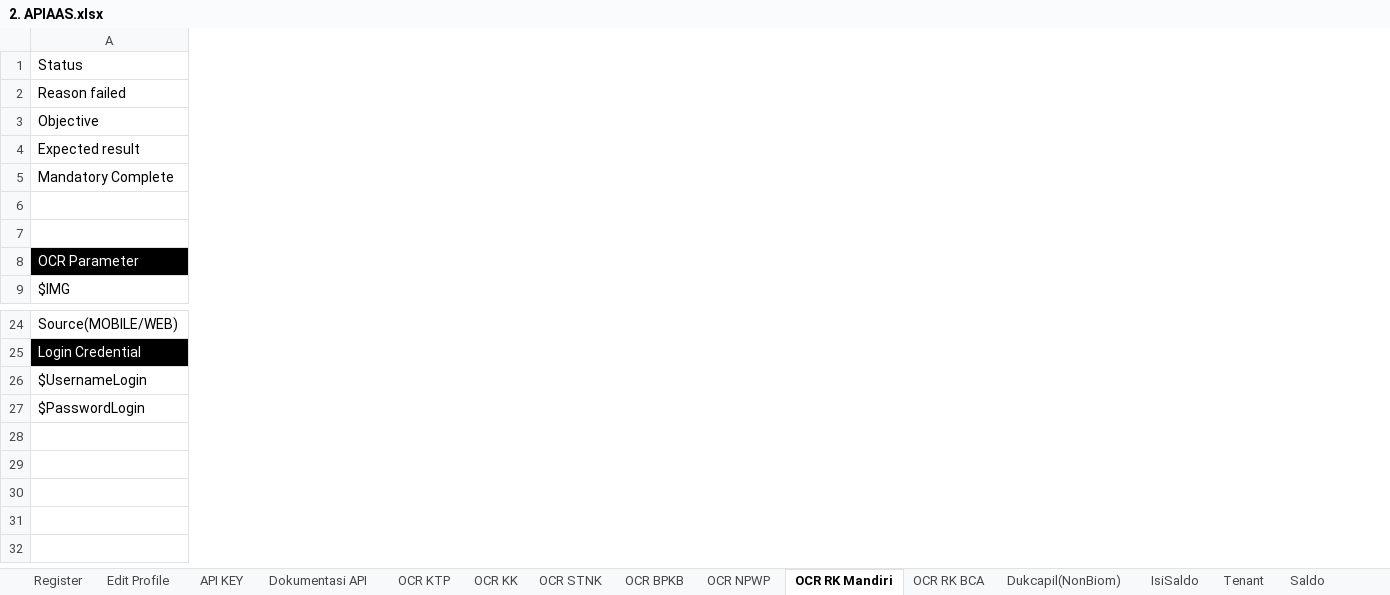
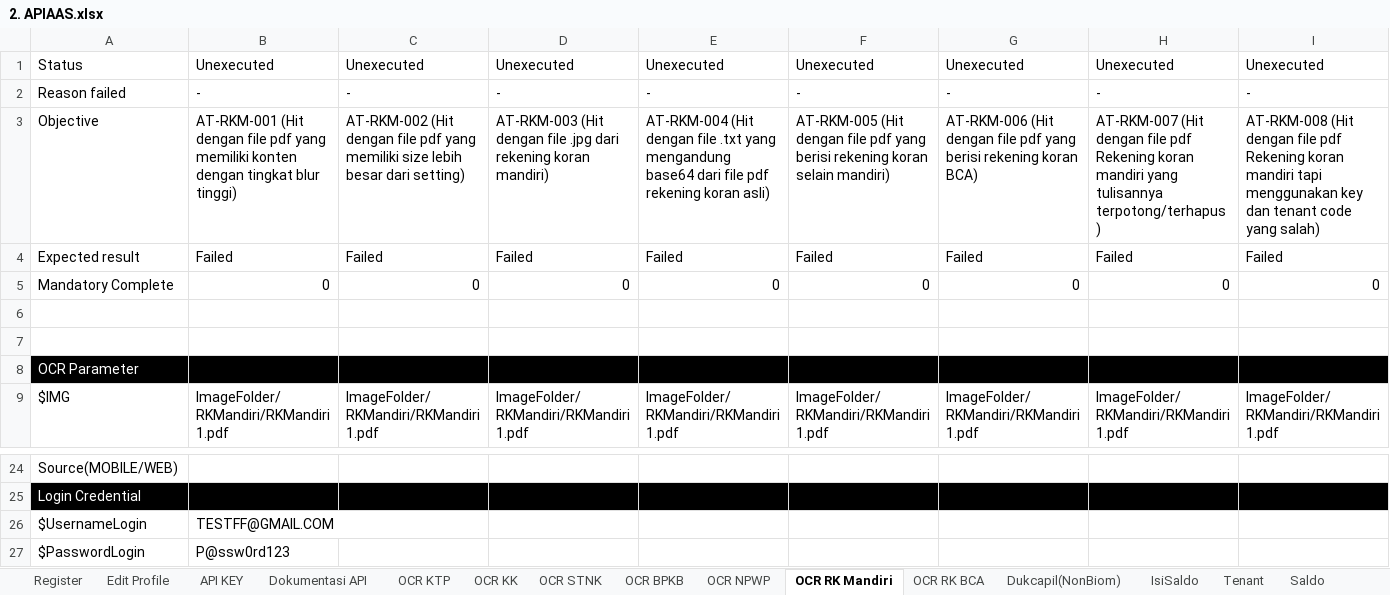
Before and after one commit to qcadins/ATAPIAAS, an Excel workbook: Excel/2. APIAAS.xlsx, sheet OCR RK Mandiri, drawn as a sheet; only a part is shown, gaps mark what is left out; values as stored, in another font and other column widths than the file's, no borders; conditional formats not drawn; the diff covers the shown part only; the diff names each change by its address in the sheet, - before the commit and + after, or states it on an @@ line.

```diff
--- a/Excel/2. APIAAS.xlsx (sheet OCR RK Mandiri)
+++ b/Excel/2. APIAAS.xlsx (sheet OCR RK Mandiri)
+column B, rows 1-9: Unexecuted | - | AT-RKM-001 (Hit dengan file pdf yang memiliki konten dengan tingkat blur tinggi) | Failed | 0 |  |  |  | ImageFolder/RKMandiri/RKMandiri1.pdf; rows 26-27: TESTFF@GMAIL.COM | P@ssw0rd123
+column C, rows 1-9: Unexecuted | - | AT-RKM-002 (Hit dengan file pdf yang memiliki size lebih besar dari setting) | Failed | 0 |  |  |  | ImageFolder/RKMandiri/RKMandiri1.pdf
+column D, rows 1-9: Unexecuted | - | AT-RKM-003 (Hit dengan file .jpg dari rekening koran mandiri) | Failed | 0 |  |  |  | ImageFolder/RKMandiri/RKMandiri1.pdf
+column E, rows 1-9: Unexecuted | - | AT-RKM-004 (Hit dengan file .txt yang mengandung base64 dari file pdf rekening koran asli) | Failed | 0 |  |  |  | ImageFolder/RKMandiri/RKMandiri1.pdf
+column F, rows 1-9: Unexecuted | - | AT-RKM-005 (Hit dengan file pdf yang berisi rekening koran selain mandiri) | Failed | 0 |  |  |  | ImageFolder/RKMandiri/RKMandiri1.pdf
+column G, rows 1-9: Unexecuted | - | AT-RKM-006 (Hit dengan file pdf yang berisi rekening koran BCA) | Failed | 0 |  |  |  | ImageFolder/RKMandiri/RKMandiri1.pdf
+column H, rows 1-9: Unexecuted | - | AT-RKM-007 (Hit dengan file pdf Rekening koran mandiri yang tulisannya terpotong/terhapus) | Failed | 0 |  |  |  | ImageFolder/RKMandiri/RKMandiri1.pdf
+column I, rows 1-9: Unexecuted | - | AT-RKM-008 (Hit dengan file pdf Rekening koran mandiri tapi menggunakan key dan tenant code yang salah) | Failed | 0 |  |  |  | ImageFolder/RKMandiri/RKMandiri1.pdf
```
Also changed, not shown: 3 added columns and 2 edited cells elsewhere in this sheet, sheet Top Up, sheet ChangePassword, sheet Coupon, sheet OCR KK, sheet OCR STNK, sheet User, 9 more sheets, formulas that keep their value, 7 other files.
